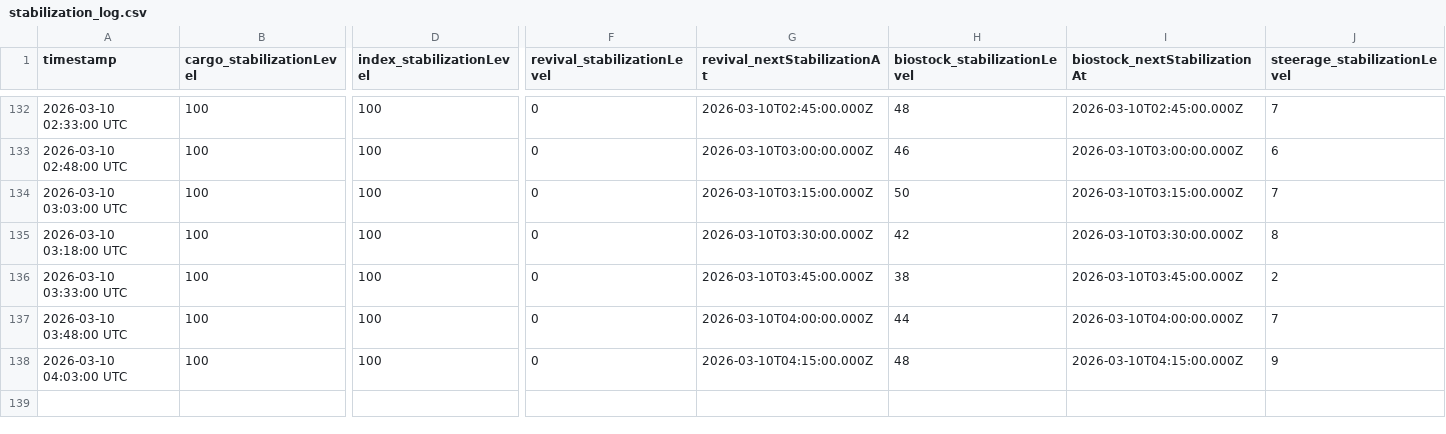
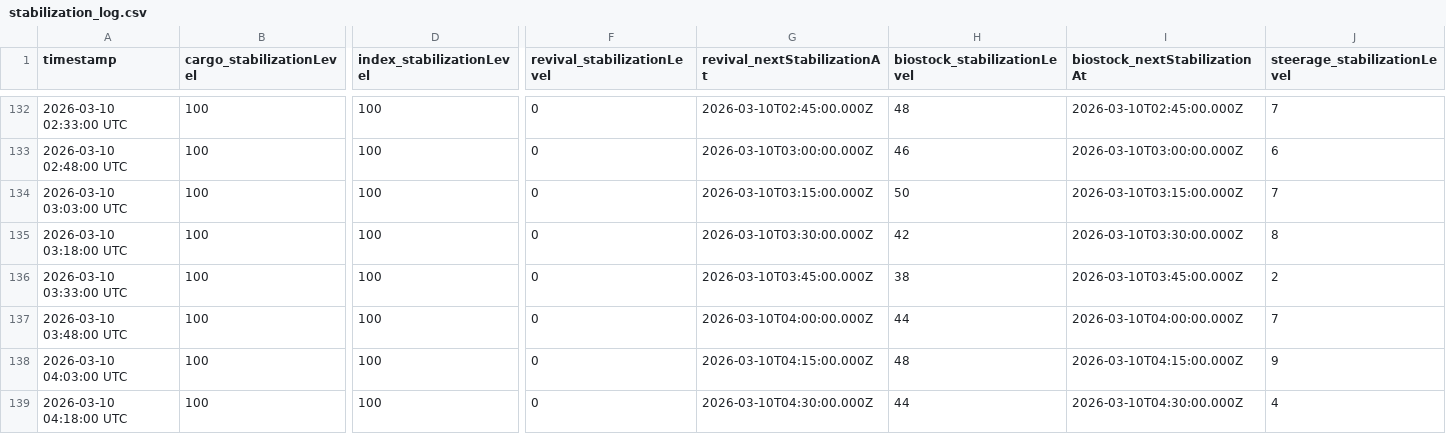
Before and after one commit to CrowdTypical/Marathon-arg, a CSV file: stabilization_log.csv, drawn as a sheet; only a part is shown, gaps mark what is left out; rows hold the shown columns only; the diff names each change by its address in the sheet, - before the commit and + after, or states it on an @@ line.

Commit message:
Data update 2026-03-10 04:18:00 UTC

```diff
--- a/stabilization_log.csv
+++ b/stabilization_log.csv
+row 139: 2026-03-10 04:18:00 UTC | 100 | 100 | 0 | 2026-03-10T04:30:00.000Z | 44 | 2026-03-10T04:30:00.000Z | 4
```
Also changed, not shown: state_log.csv.
